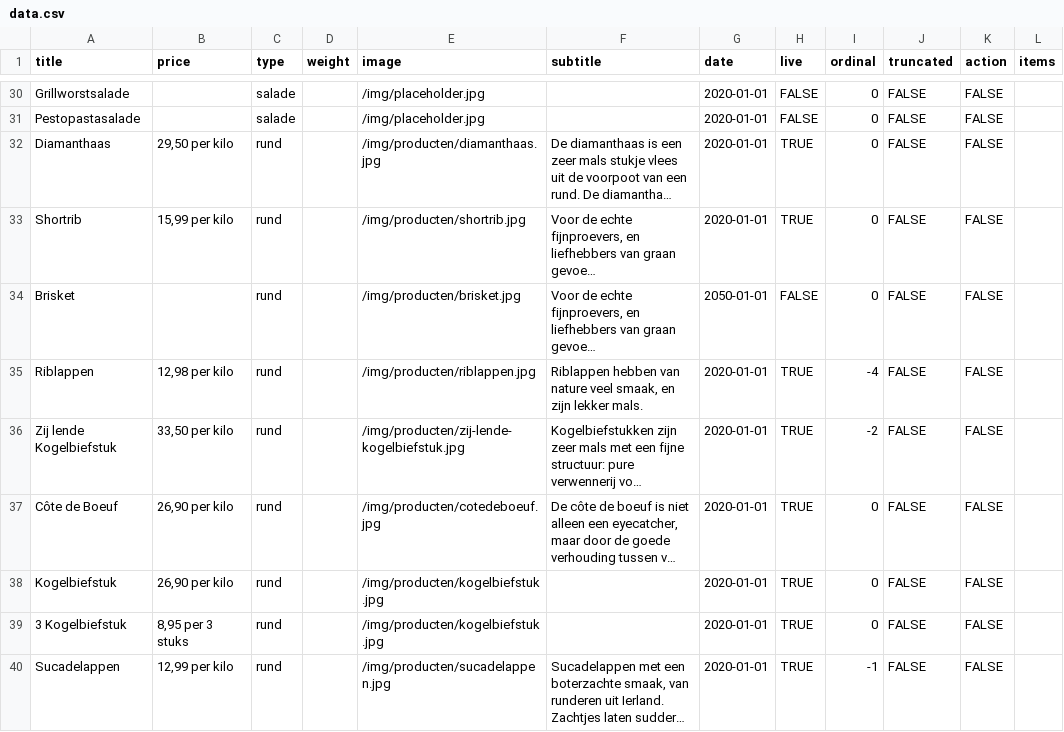
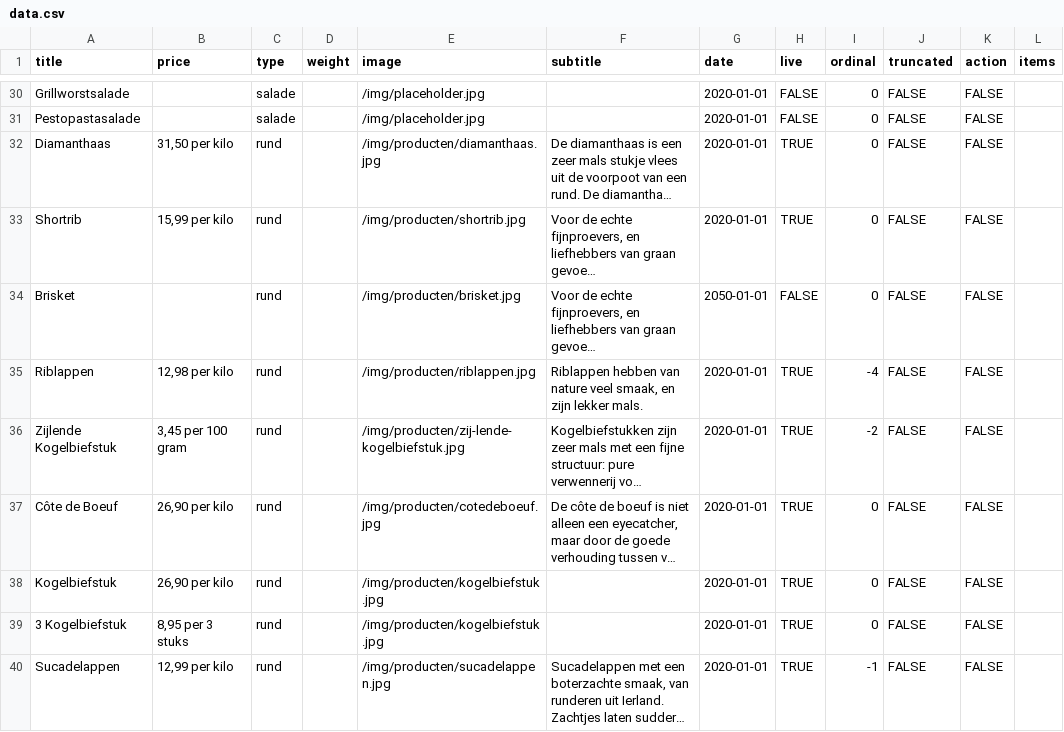
Before and after one commit to stefadinho/SmokeyJohnny_, a CSV file: assortiment/data.csv, drawn as a sheet; only a part is shown, gaps mark what is left out; long unchanged cells end in …; the diff covers the shown part only; the diff names each change by its address in the sheet, - before the commit and + after, or states it on an @@ line.

Commit message:
Updated prices.

```diff
--- a/assortiment/data.csv
+++ b/assortiment/data.csv
-B32 (price): 29,50 per kilo
+B32 (price): 31,50 per kilo
-A36 (title): Zij lende Kogelbiefstuk
+A36 (title): Zijlende Kogelbiefstuk
-B36 (price): 33,50 per kilo
+B36 (price): 3,45 per 100 gram
```
Also changed, not shown: 15 edited cells elsewhere in this file.
